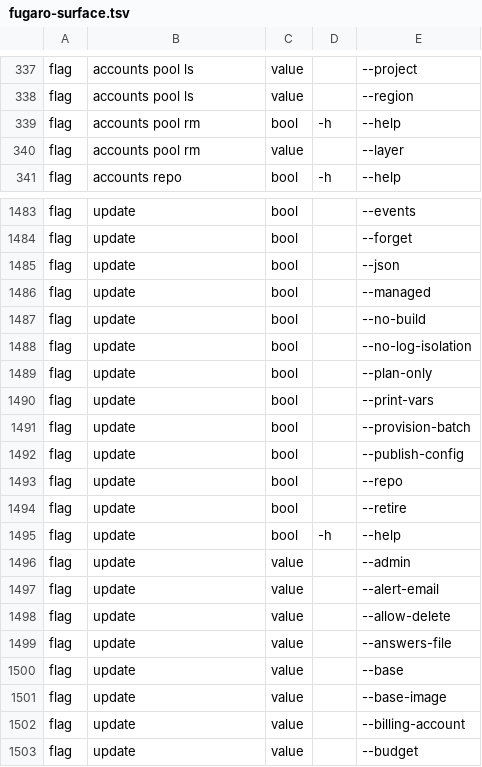
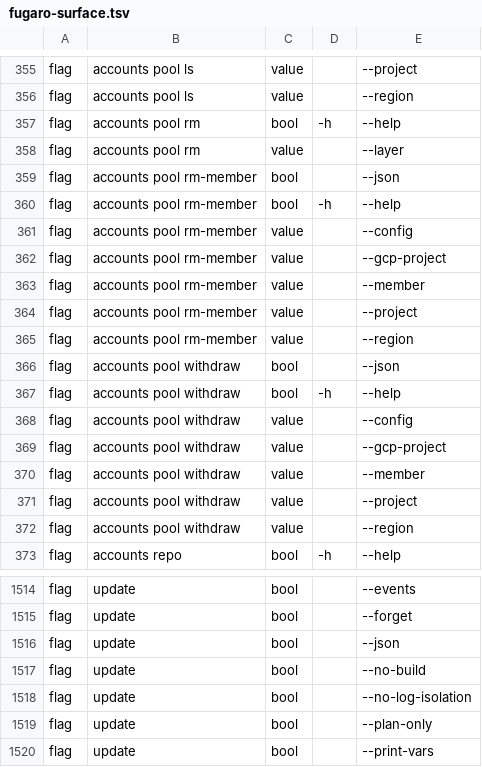
Before and after one commit to dimipaun/fugaro, a TSV file: scripts/live-checks/lib/fugaro-surface.tsv, drawn as a sheet; only a part is shown, gaps mark what is left out; the shorter side is filled out with more unchanged rows; removed rows and columns are numbered as before the commit, all else as after; the diff covers the shown part only; the diff names each change by its address in the sheet, - before the commit and + after, or states it on an @@ line.

```diff
--- a/scripts/live-checks/lib/fugaro-surface.tsv
+++ b/scripts/live-checks/lib/fugaro-surface.tsv
+row 359: flag | accounts pool rm-member | bool |  | --json
+row 360: flag | accounts pool rm-member | bool | -h | --help
+row 361: flag | accounts pool rm-member | value |  | --config
+row 362: flag | accounts pool rm-member | value |  | --gcp-project
+row 363: flag | accounts pool rm-member | value |  | --member
+row 364: flag | accounts pool rm-member | value |  | --project
+row 365: flag | accounts pool rm-member | value |  | --region
+row 366: flag | accounts pool withdraw | bool |  | --json
+row 367: flag | accounts pool withdraw | bool | -h | --help
+row 368: flag | accounts pool withdraw | value |  | --config
+row 369: flag | accounts pool withdraw | value |  | --gcp-project
+row 370: flag | accounts pool withdraw | value |  | --member
+row 371: flag | accounts pool withdraw | value |  | --project
+row 372: flag | accounts pool withdraw | value |  | --region
-row 1486: flag | update | bool |  | --managed
```
Also changed, not shown: 18 added rows and 1 removed row elsewhere in this file.
